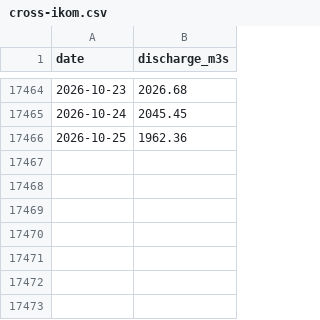
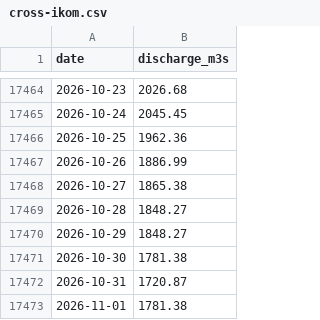
Before and after one commit to LordAsh001/LordAsh001.github.io, a CSV file: water-atlas/archive/river_flow/cross-ikom.csv, drawn as a sheet; only a part is shown, gaps mark what is left out; the diff names each change by its address in the sheet, - before the commit and + after, or states it on an @@ line.

```diff
--- a/water-atlas/archive/river_flow/cross-ikom.csv
+++ b/water-atlas/archive/river_flow/cross-ikom.csv
+row 17467: 2026-10-26 | 1886.99
+row 17468: 2026-10-27 | 1865.38
+row 17469: 2026-10-28 | 1848.27
+row 17470: 2026-10-29 | 1848.27
+row 17471: 2026-10-30 | 1781.38
+row 17472: 2026-10-31 | 1720.87
+row 17473: 2026-11-01 | 1781.38
```
Also changed, not shown: water-atlas/archive/river_flow/benue-ibi.csv, water-atlas/archive/river_flow/benue-makurdi.csv, 23 other files.
